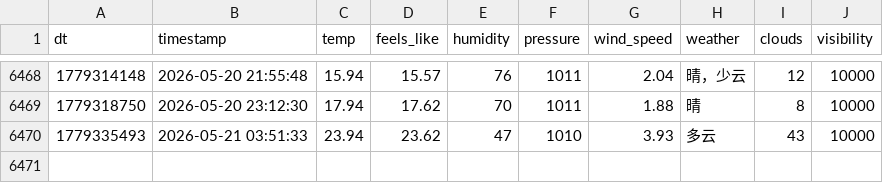
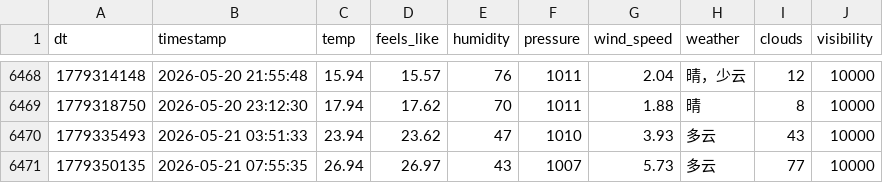
Before and after one commit to FireStar0507/OWMweather-logger, a CSV file: weather_data/Beijing.csv, drawn as a sheet; only a part is shown, gaps mark what is left out.

```diff
--- a/weather_data/Beijing.csv
+++ b/weather_data/Beijing.csv
@@ -6470 +6470,2 @@ dt,timestamp,temp,feels_like,humidity,pressure,wind_speed,weather,clouds,visibil
 1779335493,2026-05-21 03:51:33,23.94,23.62,47,1010,3.93,多云,43,10000
+1779350135,2026-05-21 07:55:35,26.94,26.97,43,1007,5.73,多云,77,10000
```
Also changed, not shown: weather_data/Foshan.csv, weather_data/Shanghai.csv.
